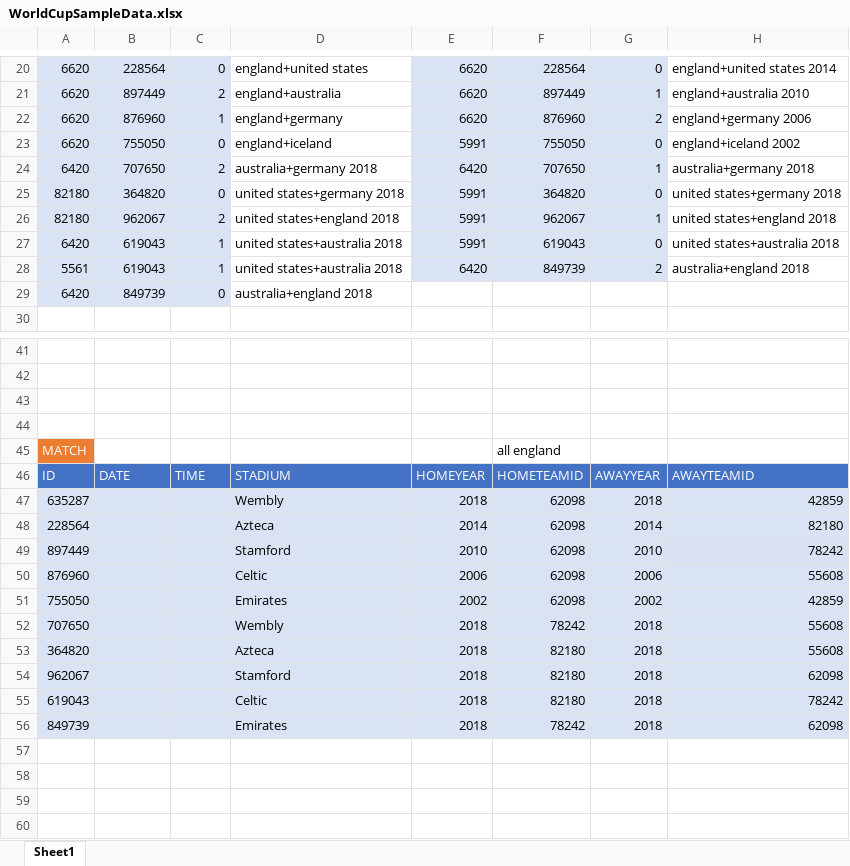
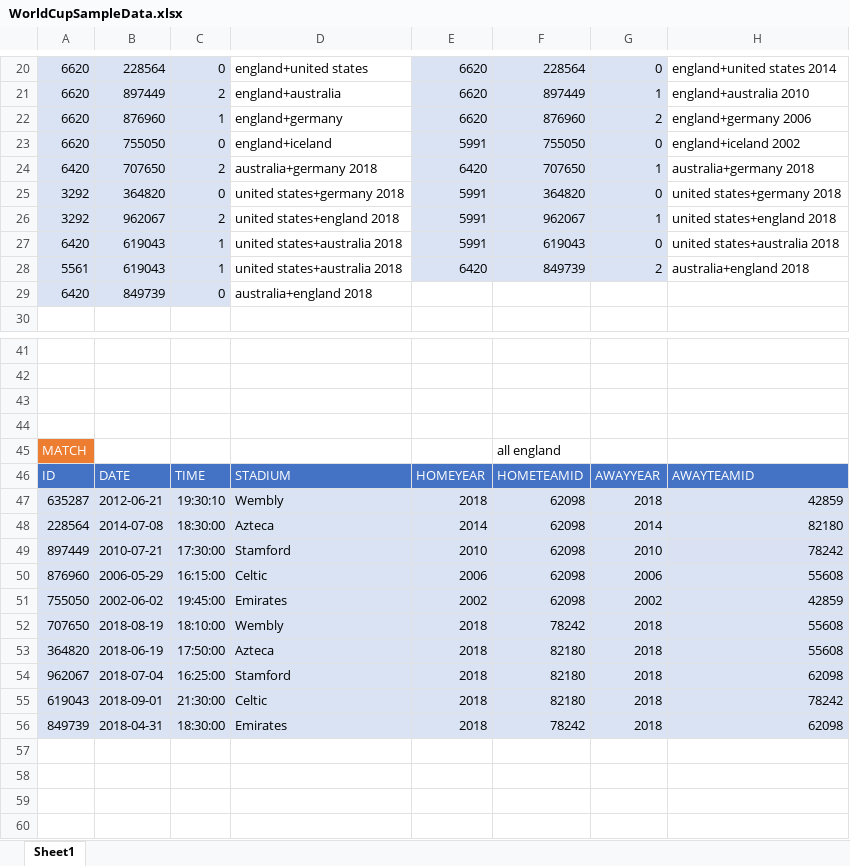
Before and after one commit to jesseClegg/WorldCupDataBaseSQL, an Excel workbook: WorldCupSampleData.xlsx, sheet Sheet1, drawn as a sheet; only a part is shown, gaps mark what is left out; values as stored, in another font and other column widths than the file's, no borders; the diff names each change by its address in the sheet, - before the commit and + after, or states it on an @@ line.

Commit message:
updated date and time in match table, ordered insert queries to avoid primary key conflicts

```diff
--- a/WorldCupSampleData.xlsx (sheet Sheet1)
+++ b/WorldCupSampleData.xlsx (sheet Sheet1)
-A25:A26: 82180
+A25:A26: 3292
-B47: (empty)
+B47: 2012-06-21
-C47: (empty)
+C47: 19:30:10
-B48: (empty)
+B48: 2014-07-08
-C48: (empty)
+C48: 18:30:00
-B49: (empty)
+B49: 2010-07-21
-C49: (empty)
+C49: 17:30:00
-B50: (empty)
+B50: 2006-05-29
-C50: (empty)
+C50: 16:15:00
-B51: (empty)
+B51: 2002-06-02
-C51: (empty)
+C51: 19:45:00
-B52: (empty)
+B52: 2018-08-19
-C52: (empty)
+C52: 18:10:00
-B53: (empty)
+B53: 2018-06-19
-C53: (empty)
+C53: 17:50:00
-B54: (empty)
+B54: 2018-07-04
-C54: (empty)
+C54: 16:25:00
-B55: (empty)
+B55: 2018-09-01
-C55: (empty)
+C55: 21:30:00
-B56: (empty)
+B56: 2018-04-31
-C56: (empty)
+C56: 18:30:00
```
Also changed, not shown: 2 other files.
